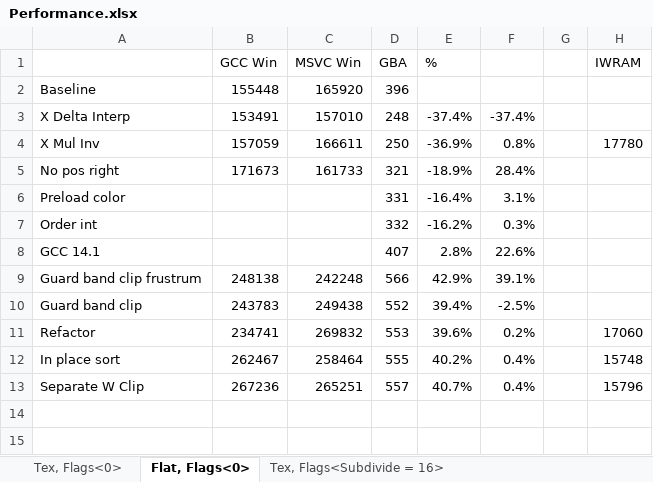
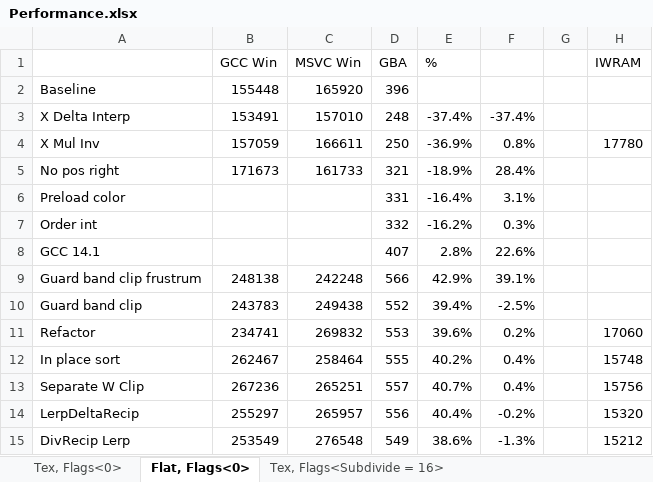
Before and after one commit to doomhack/Potato3d, an Excel workbook: P3DBenchmark/Performance.xlsx, sheet Flat, Flags<0>, drawn as a sheet; values as stored, in another font and other column widths than the file's, no borders; the diff names each change by its address in the sheet, - before the commit and + after, or states it on an @@ line.

Commit message:
Add big recip table.
Use 1/x for lerp deltas.

```diff
--- a/P3DBenchmark/Performance.xlsx (sheet Flat, Flags<0>)
+++ b/P3DBenchmark/Performance.xlsx (sheet Flat, Flags<0>)
-H13 (IWRAM): 15796
+H13 (IWRAM): 15756
+row 14: LerpDeltaRecip | 255297 | 265957 | 556 | 40.4% | -0.2% |  | 15320
+row 15: DivRecip Lerp | 253549 | 276548 | 549 | 38.6% | -1.3% |  | 15212
```
Also changed, not shown: sheet Tex, Flags<0>, sheet Tex, Flags<Perspective>, sheet Tex, Flags<Subdivide = 16>, sheet V1, 11 other files.
